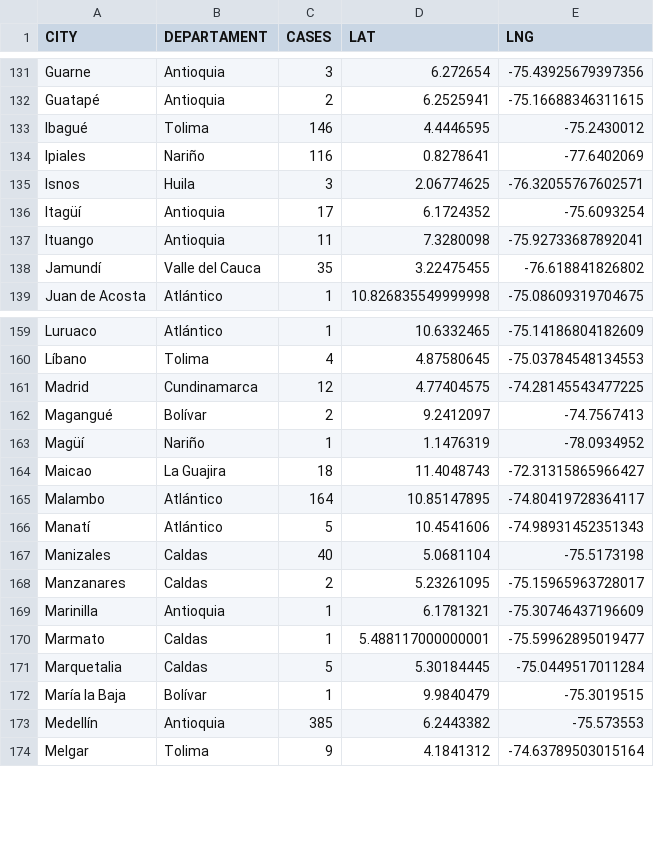
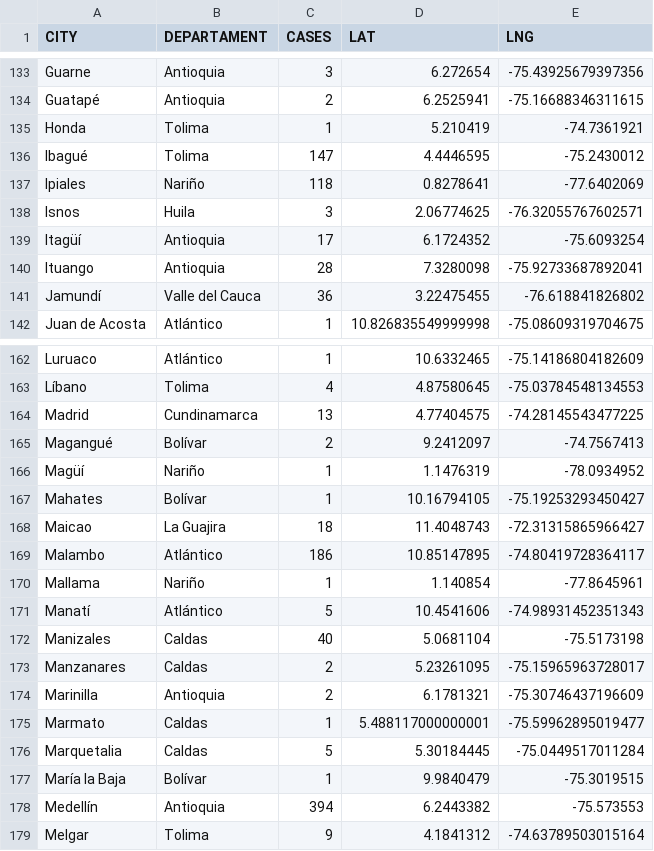
Before and after one commit to yammadev/col-covid-19, a CSV file: data/csv/statistics.csv, drawn as a sheet; only a part is shown, gaps mark what is left out; the diff covers the shown part only.

Commit message:
Data updated 22-05-2020 18:57

```diff
--- a/data/csv/statistics.csv
+++ b/data/csv/statistics.csv
@@ -132,8 +134,9 @@ Guarne,Antioquia,3,6.272654,-75.43925679397356
 Guatapé,Antioquia,2,6.2525941,-75.16688346311615
-Ibagué,Tolima,146,4.4446595,-75.2430012
-Ipiales,Nariño,116,0.8278641,-77.6402069
+Honda,Tolima,1,5.210419,-74.7361921
+Ibagué,Tolima,147,4.4446595,-75.2430012
+Ipiales,Nariño,118,0.8278641,-77.6402069
 Isnos,Huila,3,2.06774625,-76.32055767602571
 Itagüí,Antioquia,17,6.1724352,-75.6093254
-Ituango,Antioquia,11,7.3280098,-75.92733687892041
-Jamundí,Valle del Cauca,35,3.22475455,-76.618841826802
+Ituango,Antioquia,28,7.3280098,-75.92733687892041
+Jamundí,Valle del Cauca,36,3.22475455,-76.618841826802
 Juan de Acosta,Atlántico,1,10.826835549999998,-75.08609319704675
@@ -160,7 +163,9 @@ Luruaco,Atlántico,1,10.6332465,-75.14186804182609
 Líbano,Tolima,4,4.87580645,-75.03784548134553
-Madrid,Cundinamarca,12,4.77404575,-74.28145543477225
+Madrid,Cundinamarca,13,4.77404575,-74.28145543477225
 Magangué,Bolívar,2,9.2412097,-74.7567413
 Magüí,Nariño,1,1.1476319,-78.0934952
+Mahates,Bolívar,1,10.16794105,-75.19253293450427
 Maicao,La Guajira,18,11.4048743,-72.31315865966427
-Malambo,Atlántico,164,10.85147895,-74.80419728364117
+Malambo,Atlántico,186,10.85147895,-74.80419728364117
+Mallama,Nariño,1,1.140854,-77.8645961
 Manatí,Atlántico,5,10.4541606,-74.98931452351343
@@ -168,3 +173,3 @@ Manizales,Caldas,40,5.0681104,-75.5173198
 Manzanares,Caldas,2,5.23261095,-75.15965963728017
-Marinilla,Antioquia,1,6.1781321,-75.30746437196609
+Marinilla,Antioquia,2,6.1781321,-75.30746437196609
 Marmato,Caldas,1,5.488117000000001,-75.59962895019477
@@ -172,3 +177,3 @@ Marquetalia,Caldas,5,5.30184445,-75.0449517011284
 María la Baja,Bolívar,1,9.9840479,-75.3019515
-Medellín,Antioquia,385,6.2443382,-75.573553
+Medellín,Antioquia,394,6.2443382,-75.573553
 Melgar,Tolima,9,4.1841312,-74.63789503015164
```
Also changed, not shown: 3 added rows and 54 edited cells elsewhere in this file, data/csv/cases_per_origin.csv, data/csv/samples.csv, 25 other files.
